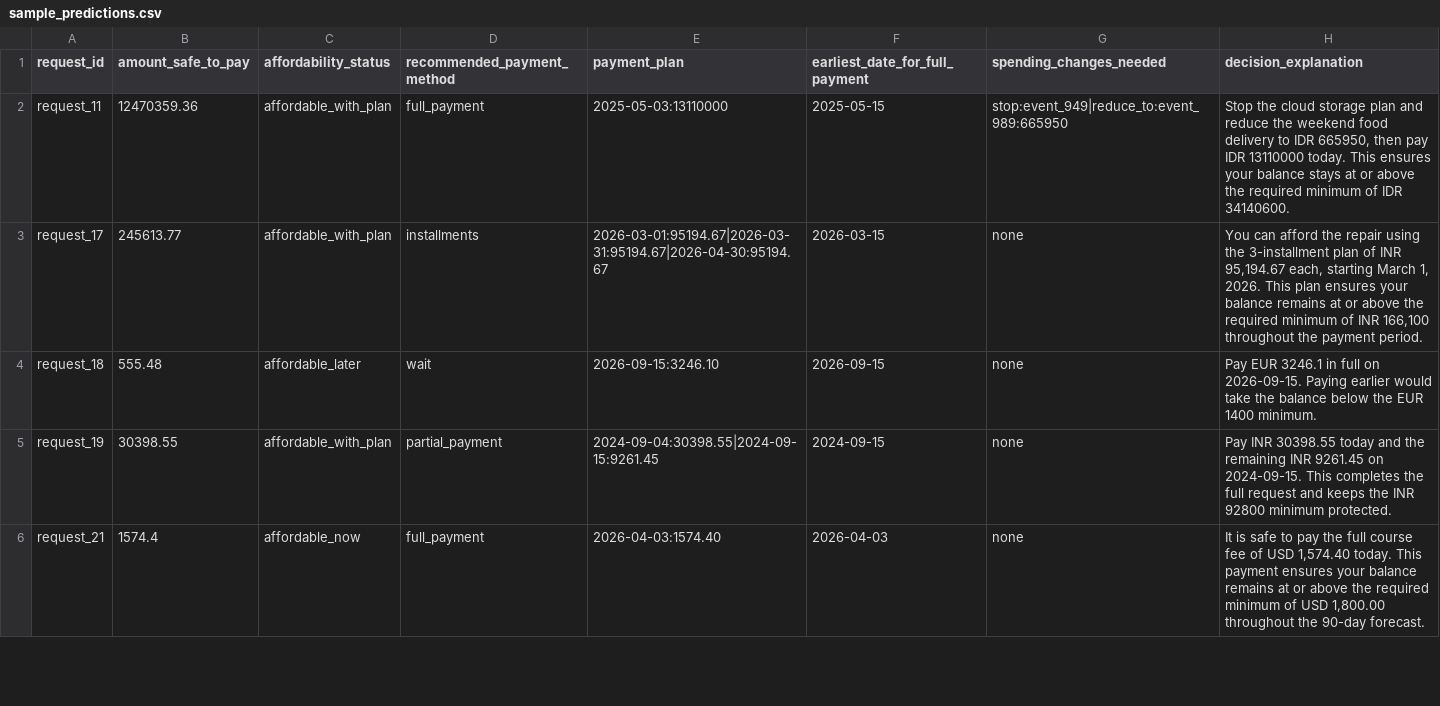
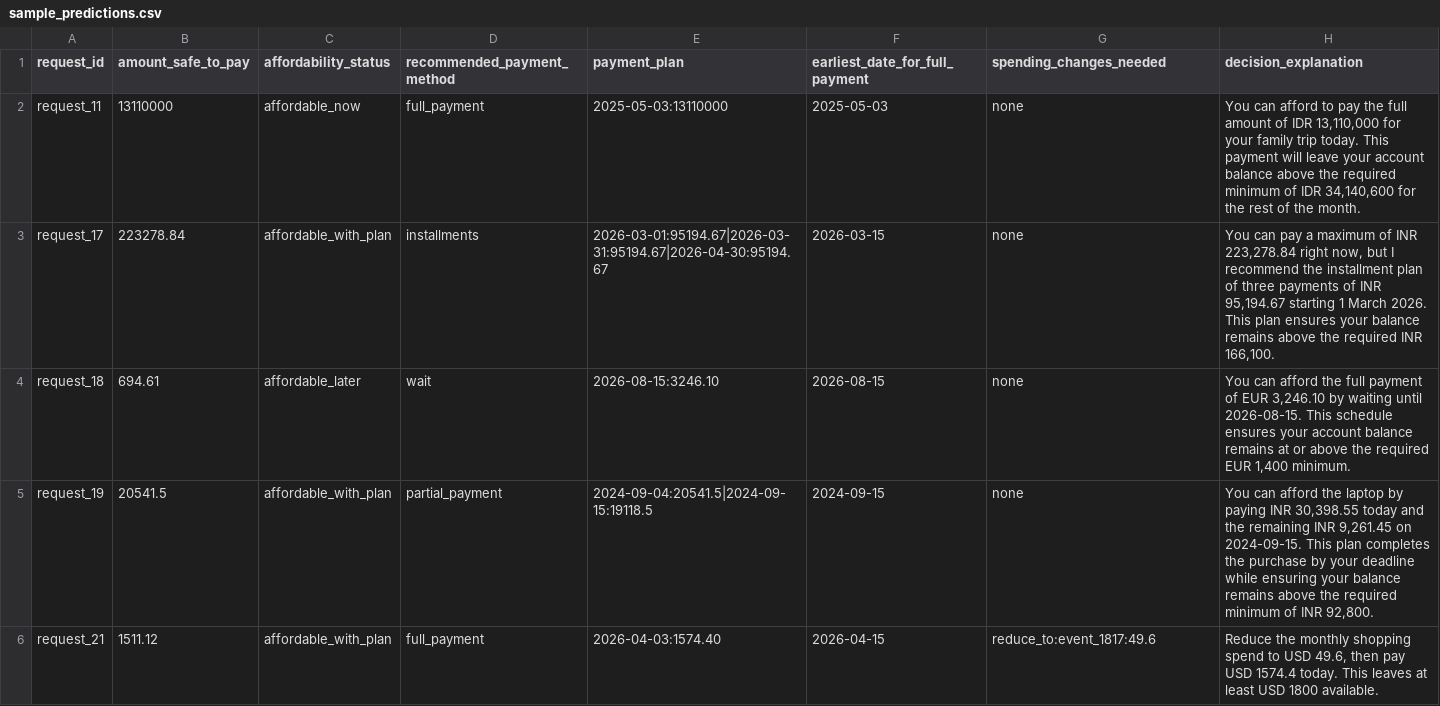
Before and after one commit to MHRDYN7/hackerrank-orchestrate-september26, a CSV file: code/evaluation/sample_predictions.csv, drawn as a sheet; only a part is shown; the diff covers the shown part only.

```diff
--- a/code/evaluation/sample_predictions.csv
+++ b/code/evaluation/sample_predictions.csv
@@ -1,6 +1,6 @@
 request_id,amount_safe_to_pay,affordability_status,recommended_payment_method,payment_plan,earliest_date_for_full_payment,spending_changes_needed,decision_explanation
-request_11,12470359.36,affordable_with_plan,full_payment,2025-05-03:13110000,2025-05-15,stop:event_949|reduce_to:event_989:665950,"Stop the cloud storage plan and reduce the weekend food delivery to IDR 665950, then pay IDR 13110000 today. This ensures your balance stays at or above the required minimum of IDR 34140600."
-request_17,245613.77,affordable_with_plan,installments,2026-03-01:95194.67|2026-03-31:95194.67|2026-04-30:95194.67,2026-03-15,none,"You can afford the repair using the 3-installment plan of INR 95,194.67 each, starting March 1, 2026. This plan ensures your balance remains at or above the required minimum of INR 166,100 throughout the payment period."
-request_18,555.48,affordable_later,wait,2026-09-15:3246.10,2026-09-15,none,Pay EUR 3246.1 in full on 2026-09-15. Paying earlier would take the balance below the EUR 1400 minimum.
-request_19,30398.55,affordable_with_plan,partial_payment,2024-09-04:30398.55|2024-09-15:9261.45,2024-09-15,none,Pay INR 30398.55 today and the remaining INR 9261.45 on 2024-09-15. This completes the full request and keeps the INR 92800 minimum protected.
-request_21,1574.4,affordable_now,full_payment,2026-04-03:1574.40,2026-04-03,none,"It is safe to pay the full course fee of USD 1,574.40 today. This payment ensures your balance remains at or above the required minimum of USD 1,800.00 throughout the 90-day forecast."
+request_11,13110000,affordable_now,full_payment,2025-05-03:13110000,2025-05-03,none,"You can afford to pay the full amount of IDR 13,110,000 for your family trip today. This payment will leave your account balance above the required minimum of IDR 34,140,600 for the rest of the month."
+request_17,223278.84,affordable_with_plan,installments,2026-03-01:95194.67|2026-03-31:95194.67|2026-04-30:95194.67,2026-03-15,none,"You can pay a maximum of INR 223,278.84 right now, but I recommend the installment plan of three payments of INR 95,194.67 starting 1 March 2026. This plan ensures your balance remains above the required INR 166,100."
+request_18,694.61,affordable_later,wait,2026-08-15:3246.10,2026-08-15,none,"You can afford the full payment of EUR 3,246.10 by waiting until 2026-08-15. This schedule ensures your account balance remains at or above the required EUR 1,400 minimum."
+request_19,20541.5,affordable_with_plan,partial_payment,2024-09-04:20541.5|2024-09-15:19118.5,2024-09-15,none,"You can afford the laptop by paying INR 30,398.55 today and the remaining INR 9,261.45 on 2024-09-15. This plan completes the purchase by your deadline while ensuring your balance remains above the required minimum of INR 92,800."
+request_21,1511.12,affordable_with_plan,full_payment,2026-04-03:1574.40,2026-04-15,reduce_to:event_1817:49.6,"Reduce the monthly shopping spend to USD 49.6, then pay USD 1574.4 today. This leaves at least USD 1800 available."
```
Also changed, not shown: 47 edited cells elsewhere in this file, 1 other file.
